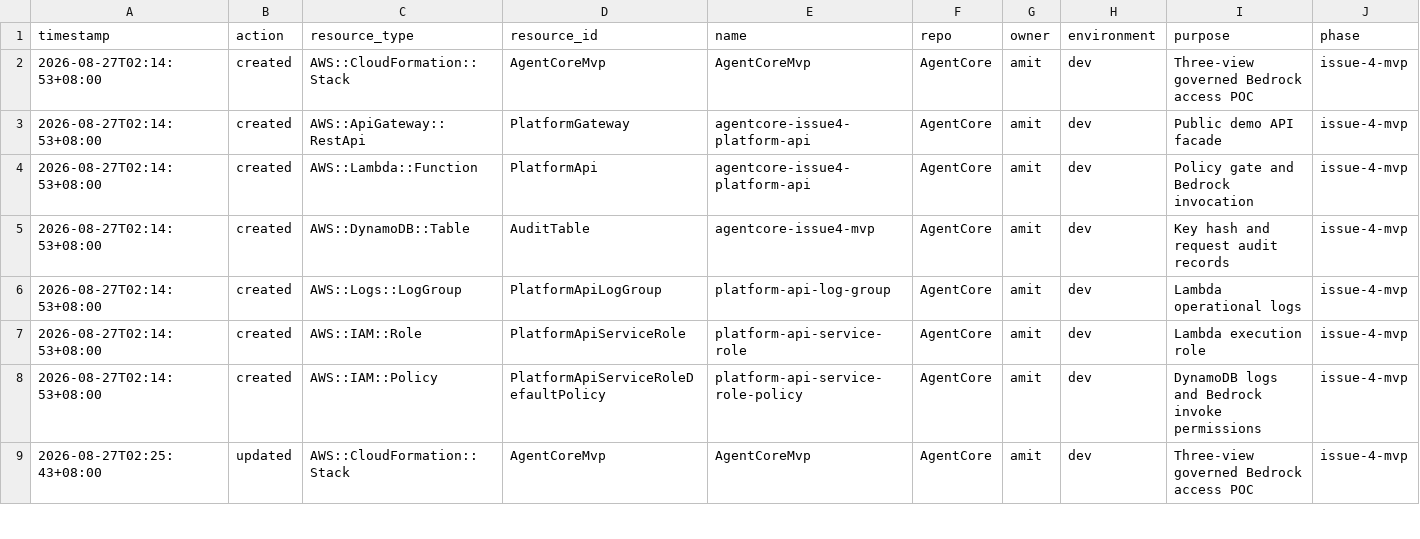
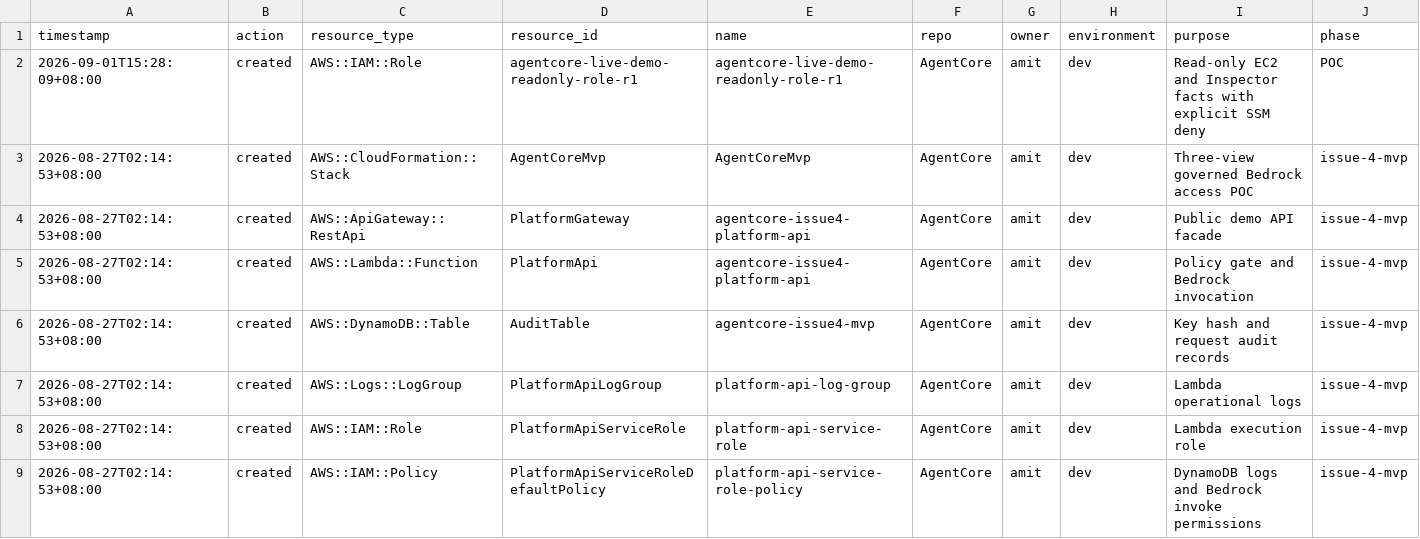
Before and after one commit to mytestlab123/AgentCore, a CSV file: docs/aws-resource-record.csv, drawn as a sheet; only a part is shown; the shorter side is filled out with more unchanged rows; rows hold the shown columns only; the diff names each change by its address in the sheet, - before the commit and + after, or states it on an @@ line.

```diff
--- a/docs/aws-resource-record.csv
+++ b/docs/aws-resource-record.csv
+row 2: 2026-09-01T15:28:09+08:00 | created | AWS::IAM::Role | agentcore-live-demo-readonly-role-r1 | agentcore-live-demo-readonly-role-r1 | AgentCore | amit | dev | Read-only EC2 and Inspector facts with explicit SSM deny | POC
```
Also changed, not shown: 6 other files.
